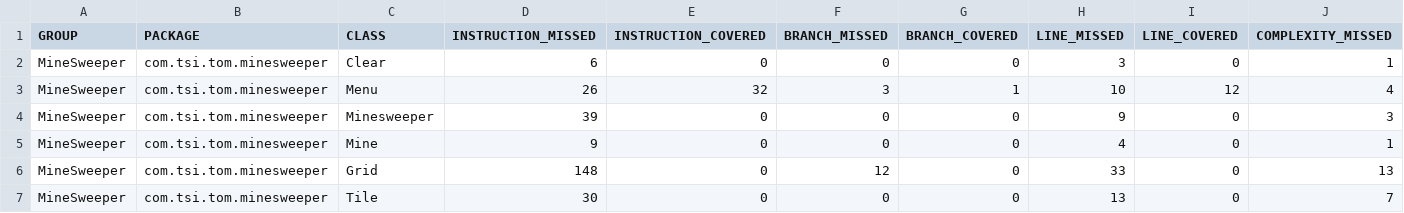
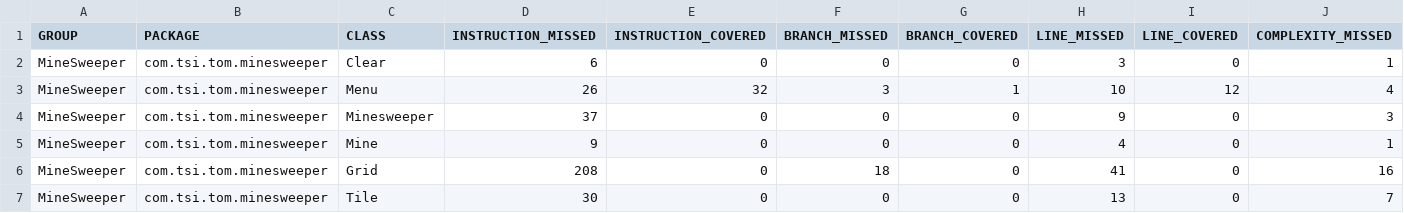
Before and after one commit to Elekr/Minesweeper, a CSV file: target/site/jacoco/jacoco.csv, drawn as a sheet; only a part is shown; the diff names each change by its address in the sheet, - before the commit and + after, or states it on an @@ line.

```diff
--- a/target/site/jacoco/jacoco.csv
+++ b/target/site/jacoco/jacoco.csv
-D4 (INSTRUCTION_MISSED): 39
+D4 (INSTRUCTION_MISSED): 37
-D6 (INSTRUCTION_MISSED): 148
+D6 (INSTRUCTION_MISSED): 208
-F6 (BRANCH_MISSED): 12
+F6 (BRANCH_MISSED): 18
-H6 (LINE_MISSED): 33
+H6 (LINE_MISSED): 41
-J6 (COMPLEXITY_MISSED): 13
+J6 (COMPLEXITY_MISSED): 16
```
Also changed, not shown: 20 other files.
